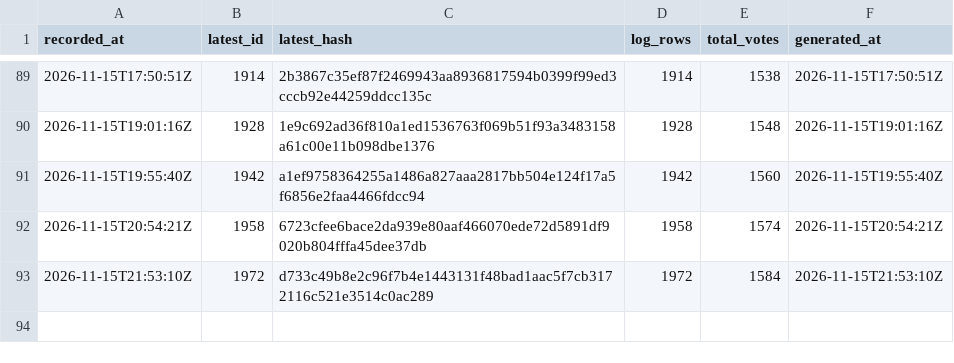
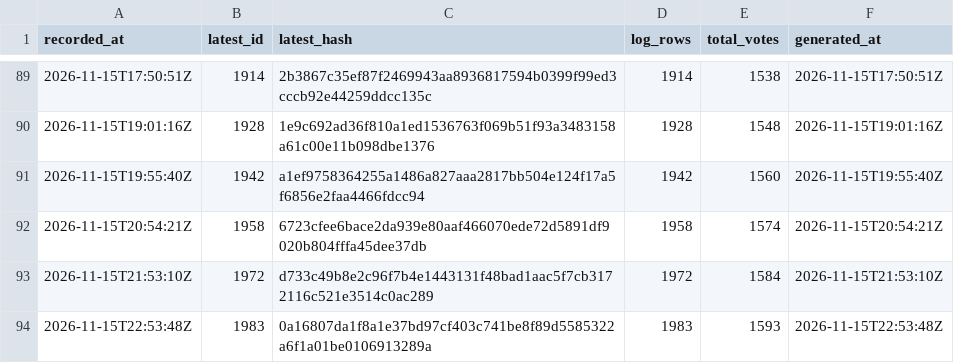
Before and after one commit to listastudentore-afk/lista-studentore-audit, a CSV file: tirana-heads.csv, drawn as a sheet; only a part is shown, gaps mark what is left out; the diff names each change by its address in the sheet, - before the commit and + after, or states it on an @@ line.

```diff
--- a/tirana-heads.csv
+++ b/tirana-heads.csv
+row 94: 2026-11-15T22:53:48Z | 1983 | 0a16807da1f8a1e37bd97cf403c741be8f89d5585322a6f1a01be0106913289a | 1983 | 1593 | 2026-11-15T22:53:48Z
```
Also changed, not shown: heads.csv, 1 other file.
